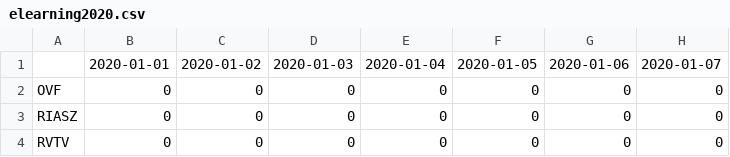
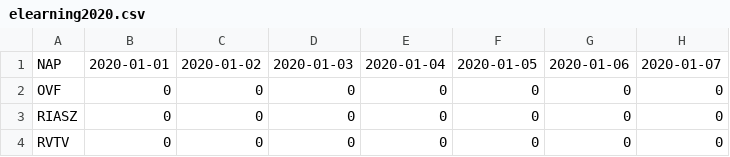
Before and after one commit to tobibaby/kepzesek, a CSV file: elearning2020.csv, drawn as a sheet; only a part is shown; the diff names each change by its address in the sheet, - before the commit and + after, or states it on an @@ line.

Commit message:
új oszlop elnevezés

```diff
--- a/elearning2020.csv
+++ b/elearning2020.csv
-A1: (empty)
+A1: NAP
```
